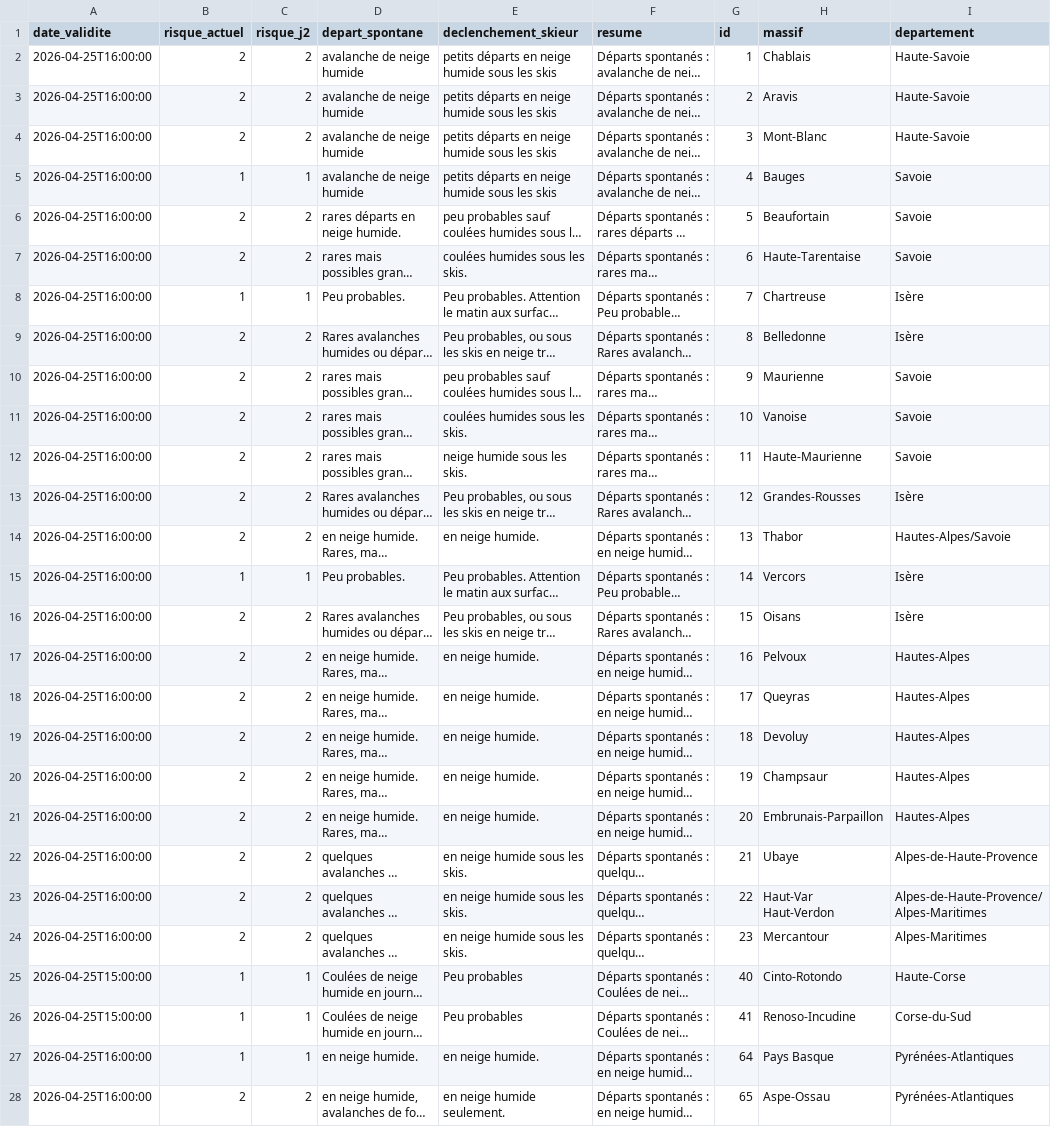
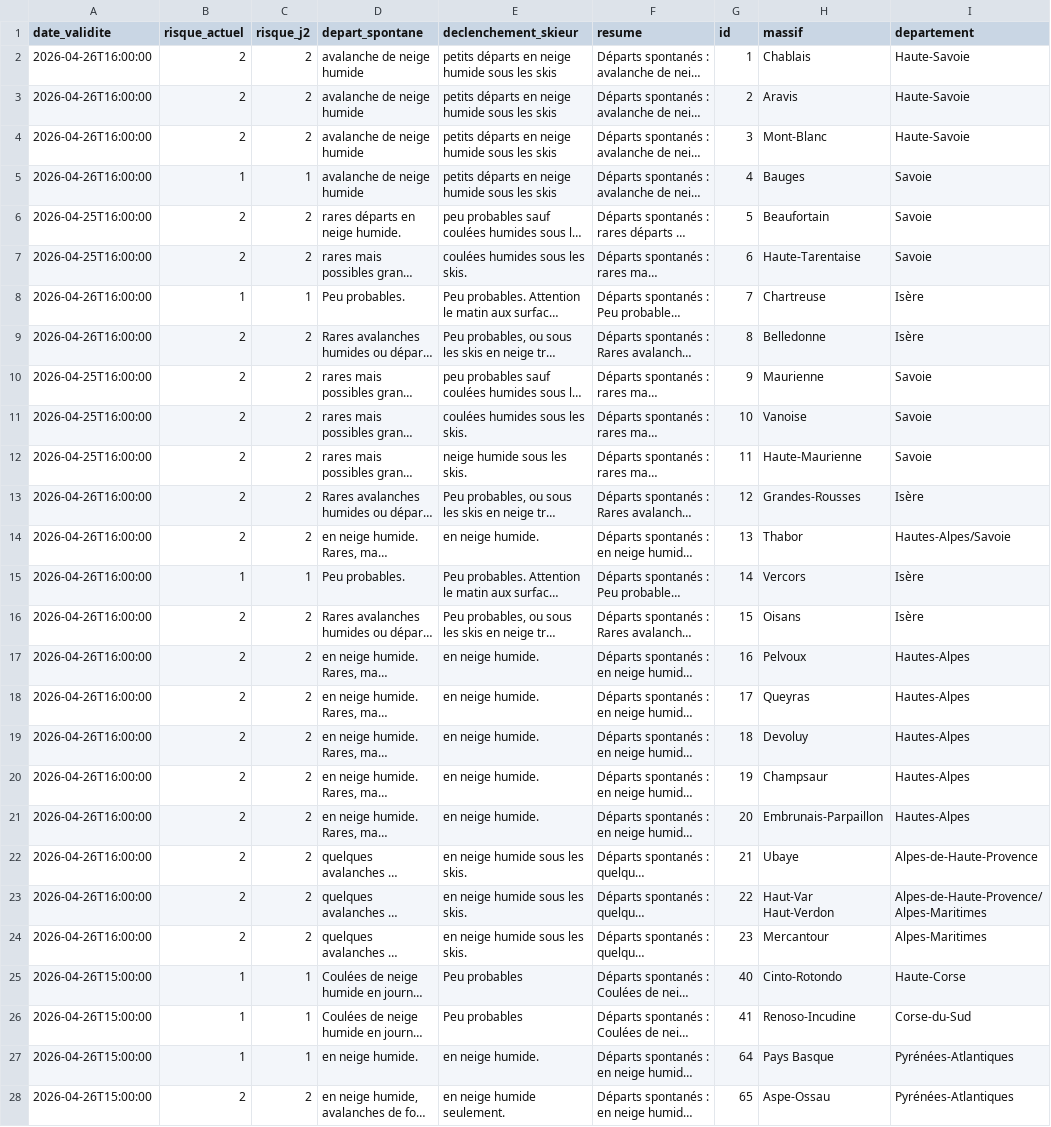
Before and after one commit to Tinevagio/Ski-touring-live, a CSV file: data/bera_latest.csv, drawn as a sheet; only a part is shown; long unchanged cells end in …; the diff covers the shown part only; the diff names each change by its address in the sheet, - before the commit and + after, or states it on an @@ line.

Commit message:
🔄 Update BERA data - 2026-04-26 14:33 UTC

```diff
--- a/data/bera_latest.csv
+++ b/data/bera_latest.csv
-A2:A5 (date_validite): 2026-04-25T16:00:00
+A2:A5 (date_validite): 2026-04-26T16:00:00
-A8:A9 (date_validite): 2026-04-25T16:00:00
+A8:A9 (date_validite): 2026-04-26T16:00:00
-A13:A24 (date_validite): 2026-04-25T16:00:00
+A13:A24 (date_validite): 2026-04-26T16:00:00
-A25:A26 (date_validite): 2026-04-25T15:00:00
+A25:A26 (date_validite): 2026-04-26T15:00:00
-A27:A28 (date_validite): 2026-04-25T16:00:00
+A27:A28 (date_validite): 2026-04-26T15:00:00
```
Also changed, not shown: 21 edited cells elsewhere in this file, 1 other file.
